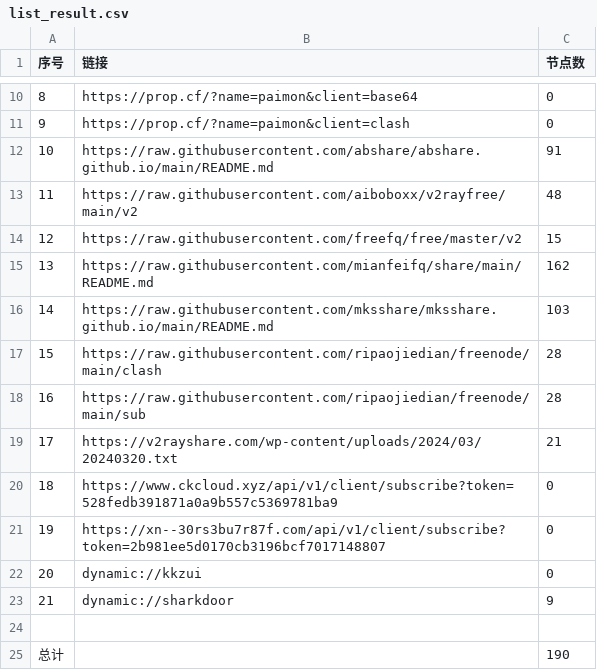
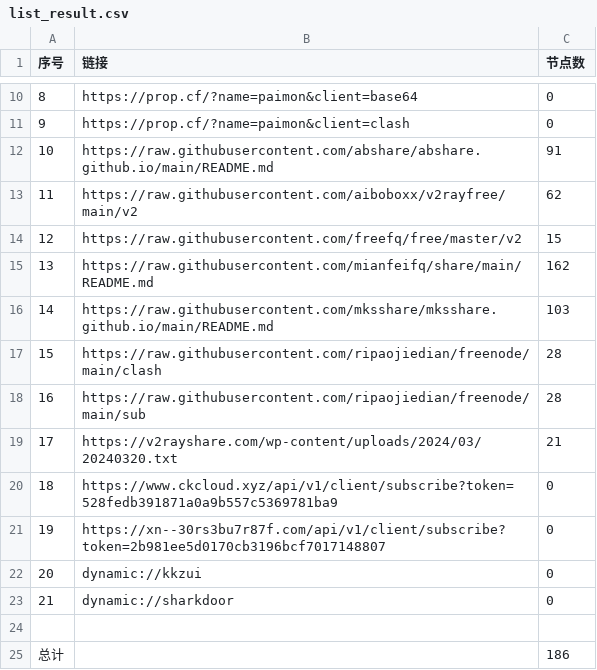
Before and after one commit to PrimarySchoolChief/NoMoreWalls, a CSV file: list_result.csv, drawn as a sheet; only a part is shown, gaps mark what is left out.

```diff
--- a/list_result.csv
+++ b/list_result.csv
@@ -12,3 +12,3 @@
 10,https://raw.githubusercontent.com/abshare/abshare.github.io/main/README.md,91
-11,https://raw.githubusercontent.com/aiboboxx/v2rayfree/main/v2,48
+11,https://raw.githubusercontent.com/aiboboxx/v2rayfree/main/v2,62
 12,https://raw.githubusercontent.com/freefq/free/master/v2,15
@@ -22,4 +22,4 @@
 20,dynamic://kkzui,0
-21,dynamic://sharkdoor,9
+21,dynamic://sharkdoor,0
 
-总计,,190
+总计,,186
```
Also changed, not shown: 8 other files.
